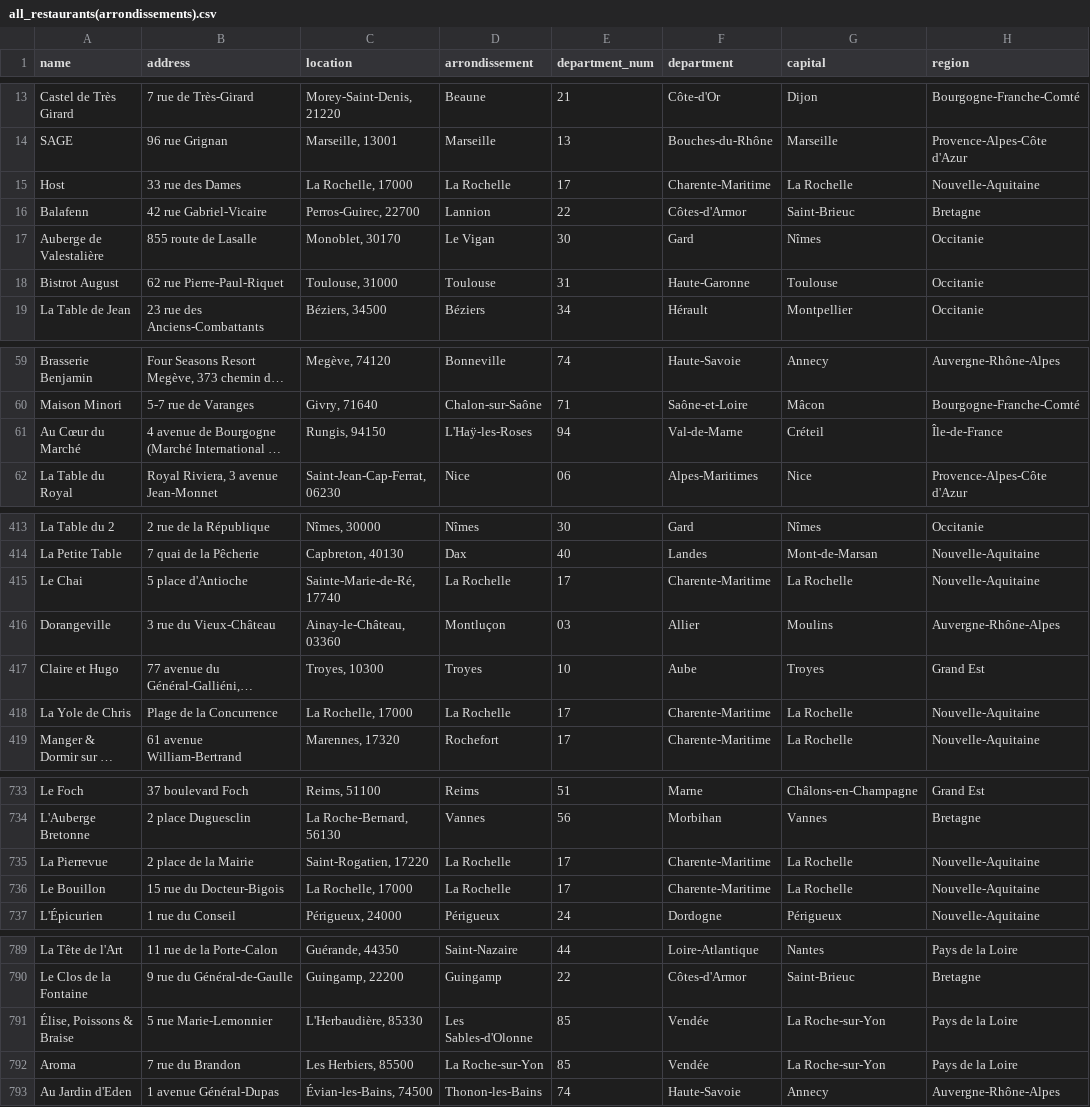
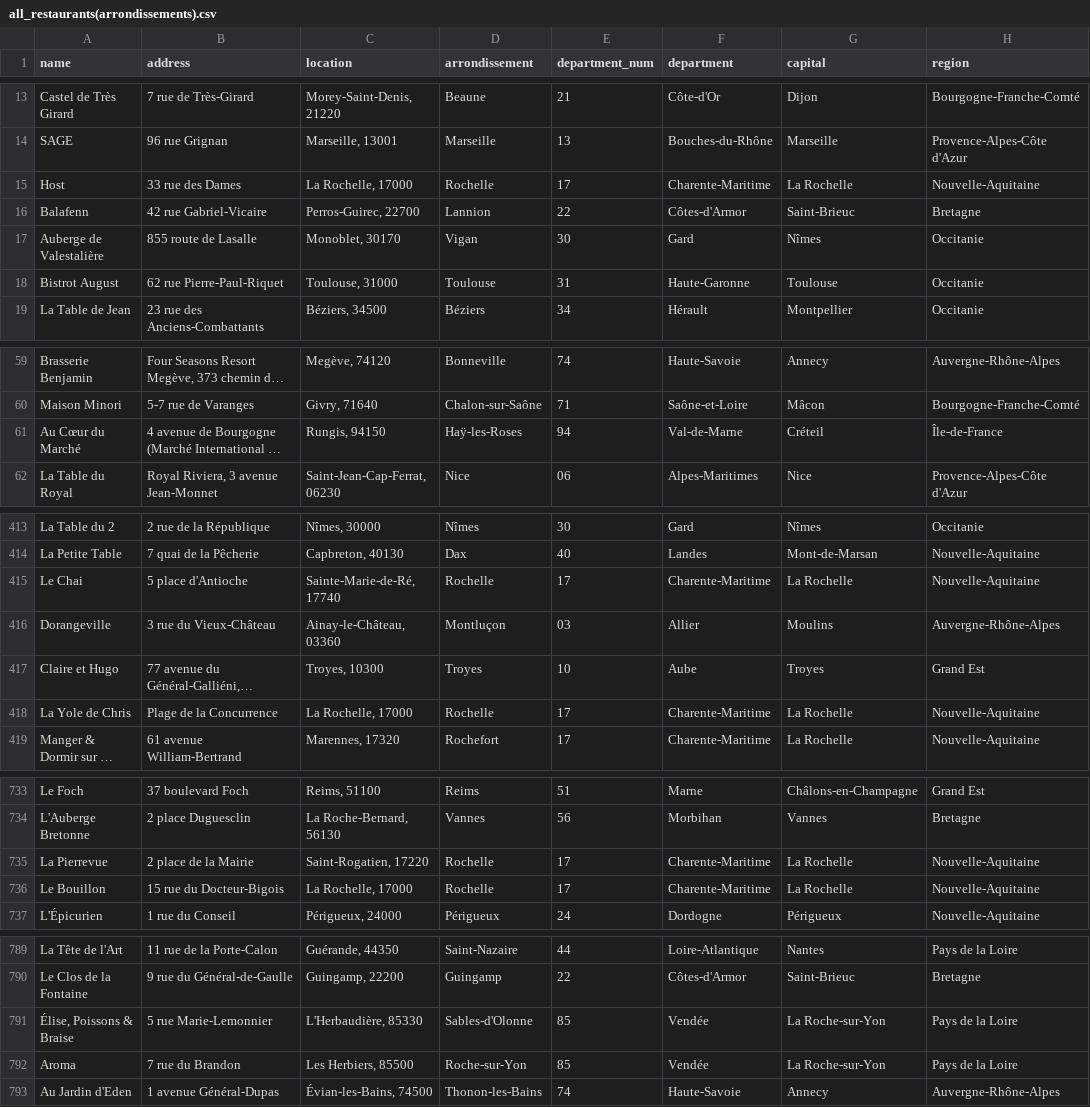
Before and after one commit to pineapple-bois/Michelin_Rated_Restaurants, a CSV file: data/products/france/2026/all_restaurants(arrondissements).csv, drawn as a sheet; only a part is shown, gaps mark what is left out; long unchanged cells end in …; the diff covers the shown part only; the diff names each change by its address in the sheet, - before the commit and + after, or states it on an @@ line.

```diff
--- a/data/products/france/2026/all_restaurants(arrondissements).csv
+++ b/data/products/france/2026/all_restaurants(arrondissements).csv
-D15 (arrondissement): La Rochelle
+D15 (arrondissement): Rochelle
-D17 (arrondissement): Le Vigan
+D17 (arrondissement): Vigan
-D61 (arrondissement): L'Haÿ-les-Roses
+D61 (arrondissement): Haÿ-les-Roses
-D415 (arrondissement): La Rochelle
+D415 (arrondissement): Rochelle
-D418 (arrondissement): La Rochelle
+D418 (arrondissement): Rochelle
-D735:D736 (arrondissement): La Rochelle
+D735:D736 (arrondissement): Rochelle
-D791 (arrondissement): Les Sables-d'Olonne
+D791 (arrondissement): Sables-d'Olonne
-D792 (arrondissement): La Roche-sur-Yon
+D792 (arrondissement): Roche-sur-Yon
```
Also changed, not shown: 93 edited cells elsewhere in this file, data/products/france/2025/all_restaurants(arrondissements).csv, 6 other files.
